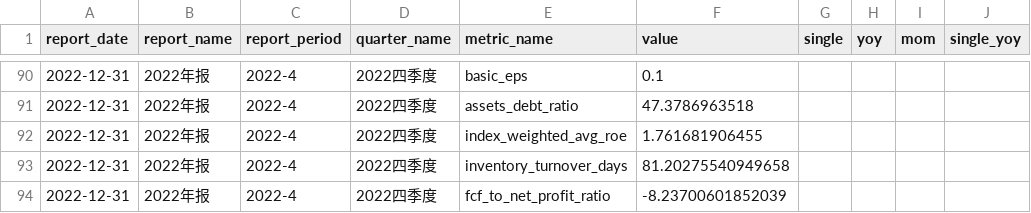
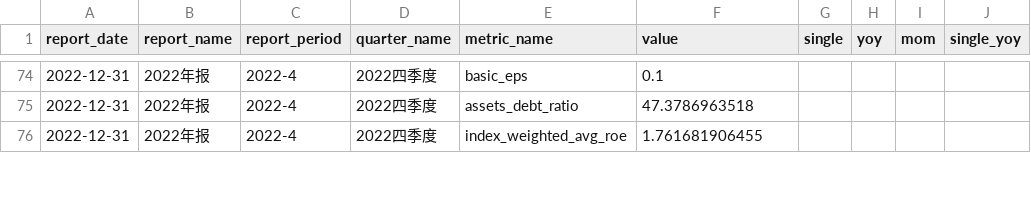
Before and after one commit to lin88lin8850/Stocker-Monitor, a CSV file: data/小米集团.csv, drawn as a sheet; only a part is shown, gaps mark what is left out; the diff covers the shown part only; the diff names each change by its address in the sheet, - before the commit and + after, or states it on an @@ line.

```diff
--- a/data/小米集团.csv
+++ b/data/小米集团.csv
-row 93: 2022-12-31 | 2022年报 | 2022-4 | 2022四季度 | inventory_turnover_days | 81.20275540949658
-row 94: 2022-12-31 | 2022年报 | 2022-4 | 2022四季度 | fcf_to_net_profit_ratio | -8.23700601852039
```
Also changed, not shown: 26 removed rows and 18 edited cells elsewhere in this file, data/泡泡玛特.csv, data/腾讯控股.csv.
